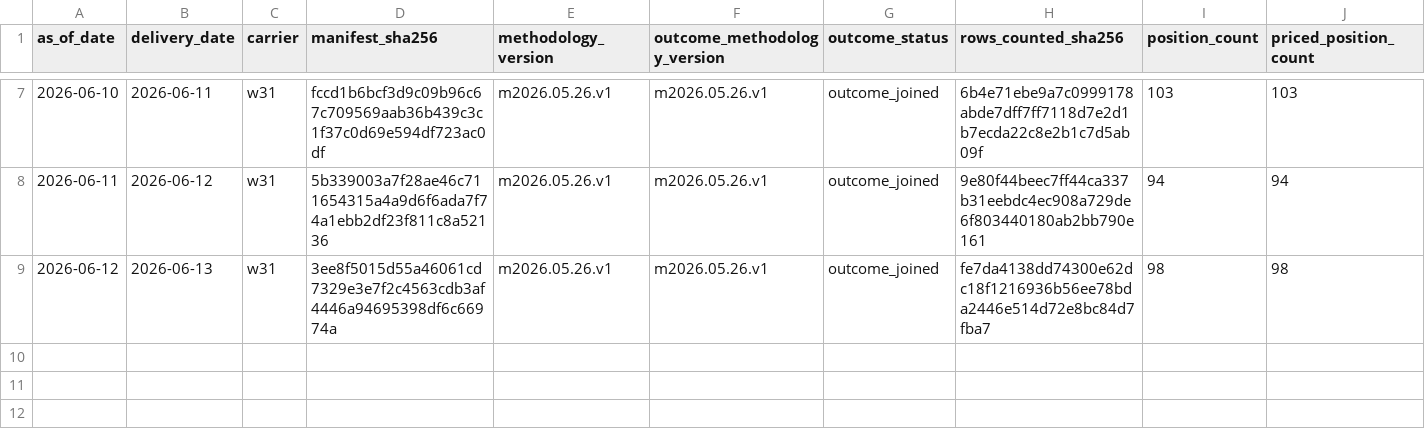
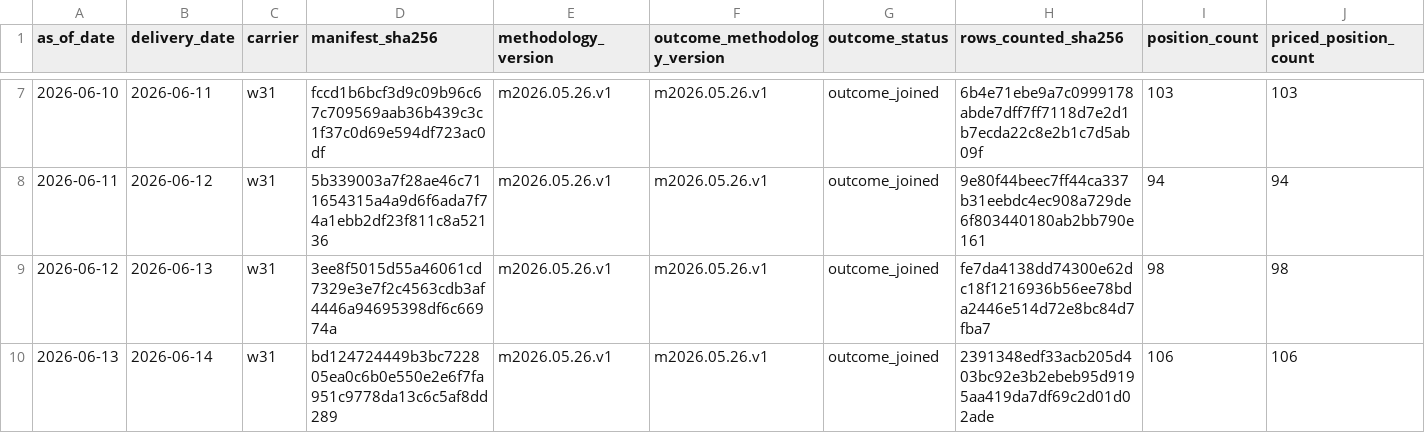
Before and after one commit to jameskim247/ercot-ptp-track-record, a CSV file: reports/audits/daily_outcome_summaries.csv, drawn as a sheet; only a part is shown, gaps mark what is left out; rows hold the shown columns only; the diff names each change by its address in the sheet, - before the commit and + after, or states it on an @@ line.

Commit message:
track-record: publish 2026-06-13 outcome

```diff
--- a/reports/audits/daily_outcome_summaries.csv
+++ b/reports/audits/daily_outcome_summaries.csv
+row 10: 2026-06-13 | 2026-06-14 | w31 | bd124724449b3bc722805ea0c6b0e550e2e6f7fa951c9778da13c6c5af8dd289 | m2026.05.26.v1 | m2026.05.26.v1 | outcome_joined | 2391348edf33acb205d403bc92e3b2ebeb95d9195aa419da7df69c2d01d02ade | 106 | 106
```
Also changed, not shown: 1 other file.
